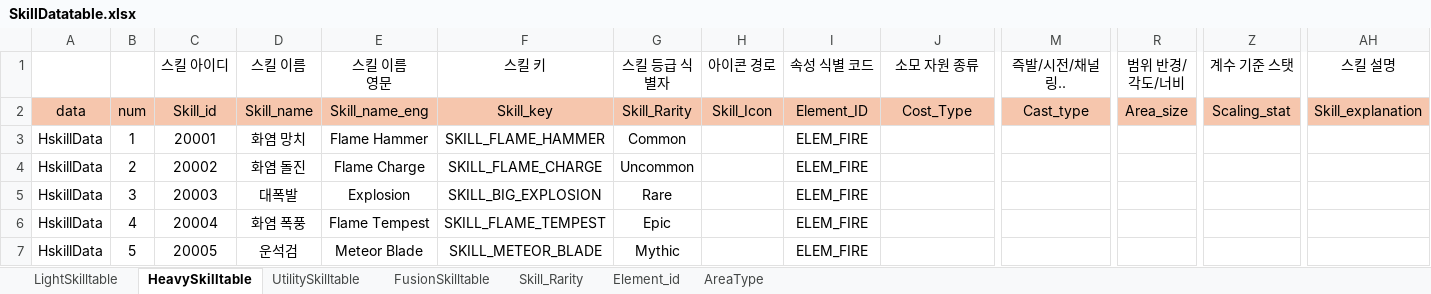
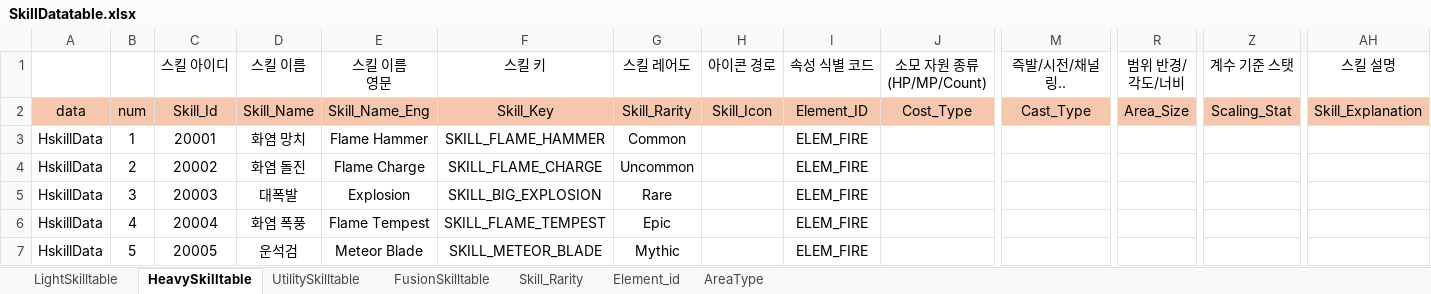
Before and after one commit to gitgiung/SBSAcademy_Team01, an Excel workbook: SkillDatatable.xlsx, sheet HeavySkilltable, drawn as a sheet; only a part is shown, gaps mark what is left out; values as stored, in another font and other column widths than the file's, no borders; ↵ is a line break in a cell; the diff names each change by its address in the sheet, - before the commit and + after, or states it on an @@ line.

Commit message:
10/30_3
에셋 추가 및 skilldatatable 목차 일부 수정

```diff
--- a/SkillDatatable.xlsx (sheet HeavySkilltable)
+++ b/SkillDatatable.xlsx (sheet HeavySkilltable)
-G1: 스킬 등급 식별자
+G1: 스킬 레어도
-J1: 소모 자원 종류
+J1: 소모 자원 종류 ↵ (HP/MP/Count)
-C2 (스킬 아이디): Skill_id
+C2 (스킬 아이디): Skill_Id
-D2 (스킬 이름): Skill_name
+D2 (스킬 이름): Skill_Name
-E2 (스킬 이름 영문): Skill_name_eng
+E2 (스킬 이름 영문): Skill_Name_Eng
-F2 (스킬 키): Skill_key
+F2 (스킬 키): Skill_Key
-M2 (즉발/시전/채널링..): Cast_type
+M2 (즉발/시전/채널링..): Cast_Type
-R2 (범위 반경/각도/너비): Area_size
+R2 (범위 반경/각도/너비): Area_Size
-Z2 (계수 기준 스탯): Scaling_stat
+Z2 (계수 기준 스탯): Scaling_Stat
-AH2 (스킬 설명): Skill_explanation
+AH2 (스킬 설명): Skill_Explanation
```
Also changed, not shown: sheet UtilitySkilltable, sheet LightSkilltable, sheet AreaType, sheet Element_id, sheet FusionSkilltable, 13 other files.
